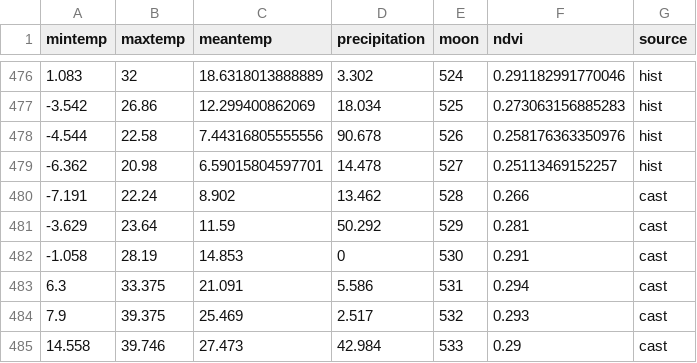
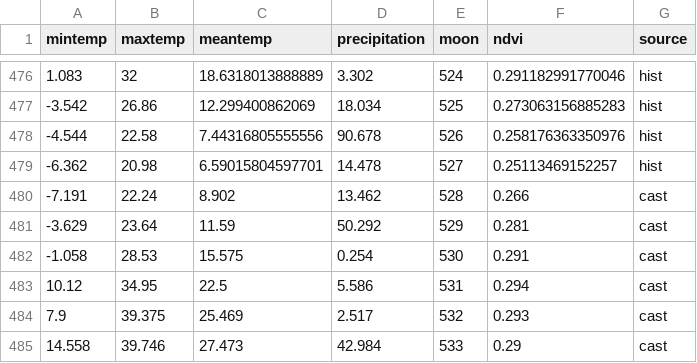
Before and after one commit to weecology/portal-forecasts, a CSV file: data/covariates.csv, drawn as a sheet; only a part is shown, gaps mark what is left out.

```diff
--- a/data/covariates.csv
+++ b/data/covariates.csv
@@ -481,4 +481,4 @@
 -3.629,23.64,11.59,50.292,529,0.281,"cast"
--1.058,28.19,14.853,0,530,0.291,"cast"
-6.3,33.375,21.091,5.586,531,0.294,"cast"
+-1.058,28.53,15.575,0.254,530,0.291,"cast"
+10.12,34.95,22.5,5.586,531,0.294,"cast"
 7.9,39.375,25.469,2.517,532,0.293,"cast"
```
Also changed, not shown: data/covariate_casts.csv, data/moon_dates.csv, 6 other files.
